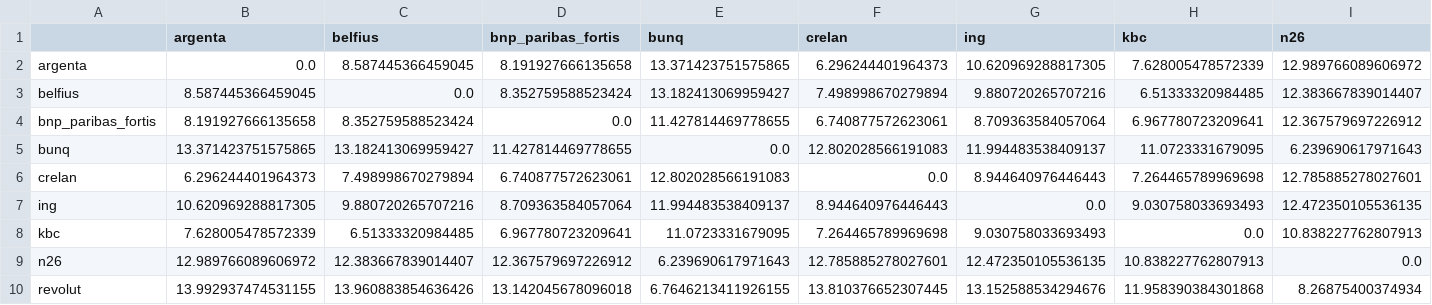
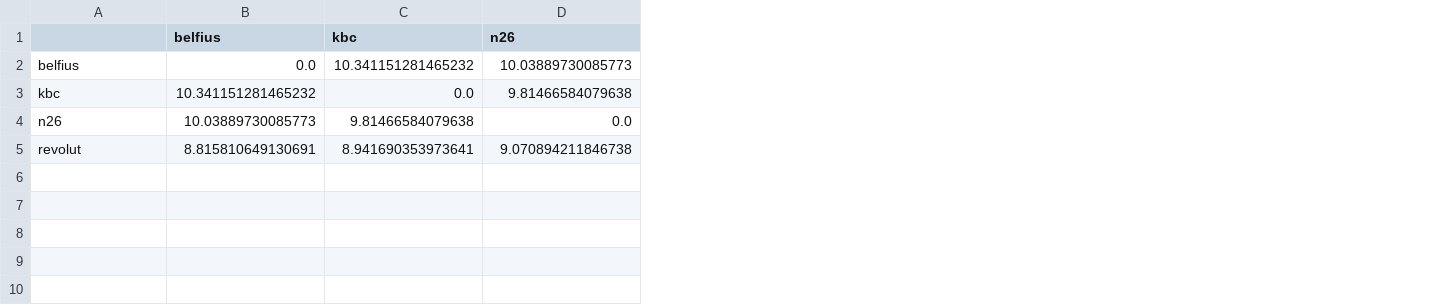
Before and after one commit to Siegried81/ing-usecase, a CSV file: outputs/similarity_matrix.csv, drawn as a sheet; only a part is shown; removed rows and columns are numbered as before the commit, all else as after; rows hold the shown columns only; the diff covers the shown part only; the diff names each change by its address in the sheet, - before the commit and + after, or states it on an @@ line.

```diff
--- a/outputs/similarity_matrix.csv
+++ b/outputs/similarity_matrix.csv
-column B (argenta), row 3: 8.587445366459045; rows 8-10: 7.628005478572339 | 12.989766089606972 | 13.992937474531155
-column D (bnp_paribas_fortis), row 3: 8.352759588523424; rows 8-10: 6.967780723209641 | 12.367579697226912 | 13.142045678096018
-column E (bunq), row 3: 13.182413069959427; rows 8-10: 11.0723331679095 | 6.239690617971643 | 6.7646213411926155
-column F (crelan), row 3: 7.498998670279894; rows 8-10: 7.264465789969698 | 12.785885278027601 | 13.810376652307445
-column G (ing), row 3: 9.880720265707216; rows 8-10: 9.030758033693493 | 12.472350105536135 | 13.152588534294676
-row 2: argenta | 0.0 | 8.587445366459045 | 8.191927666135658 | 13.371423751575865 | 6.296244401964373 | 10.620969288817305 | 7.628005478572339 | 12.989766089606972
-C2 (kbc): 6.51333320984485
+C2 (kbc): 10.341151281465232
-D2 (n26): 12.383667839014407
+D2 (n26): 10.03889730085773
-row 4: bnp_paribas_fortis | 8.191927666135658 | 8.352759588523424 | 0.0 | 11.427814469778655 | 6.740877572623061 | 8.709363584057064 | 6.967780723209641 | 12.367579697226912
-row 5: bunq | 13.371423751575865 | 13.182413069959427 | 11.427814469778655 | 0.0 | 12.802028566191083 | 11.994483538409137 | 11.0723331679095 | 6.239690617971643
-row 6: crelan | 6.296244401964373 | 7.498998670279894 | 6.740877572623061 | 12.802028566191083 | 0.0 | 8.944640976446443 | 7.264465789969698 | 12.785885278027601
-row 7: ing | 10.620969288817305 | 9.880720265707216 | 8.709363584057064 | 11.994483538409137 | 8.944640976446443 | 0.0 | 9.030758033693493 | 12.472350105536135
-B3 (belfius): 6.51333320984485
+B3 (belfius): 10.341151281465232
-D3 (n26): 10.838227762807913
+D3 (n26): 9.81466584079638
-B4 (belfius): 12.383667839014407
+B4 (belfius): 10.03889730085773
-C4 (kbc): 10.838227762807913
+C4 (kbc): 9.81466584079638
-B5 (belfius): 13.960883854636426
+B5 (belfius): 8.815810649130691
-C5 (kbc): 11.958390384301868
+C5 (kbc): 8.941690353973641
-D5 (n26): 8.26875400374934
+D5 (n26): 9.070894211846738
```
Also changed, not shown: 3 edited cells elsewhere in this file, outputs/deck_claims.csv, outputs/generated/challenger_style_scorecard.csv, 31 other files.
